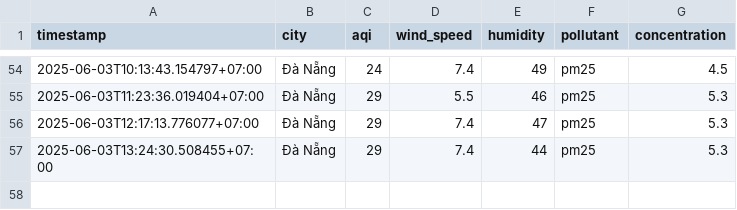
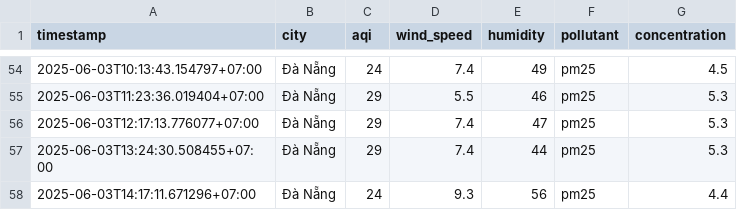
Before and after one commit to 2noScript/iqair-checking, a CSV file: data/Da_Nang/aqi_Da_Nang_2025_jun.csv, drawn as a sheet; only a part is shown, gaps mark what is left out; the diff names each change by its address in the sheet, - before the commit and + after, or states it on an @@ line.

```diff
--- a/data/Da_Nang/aqi_Da_Nang_2025_jun.csv
+++ b/data/Da_Nang/aqi_Da_Nang_2025_jun.csv
+row 58: 2025-06-03T14:17:11.671296+07:00 | Đà Nẵng | 24 | 9.3 | 56 | pm25 | 4.4
```
Also changed, not shown: data/Ha_Noi/aqi_Ha_Noi_2025_jun.csv, data/Hai_Duong/aqi_Hai_Duong_2025_jun.csv, 8 other files.
